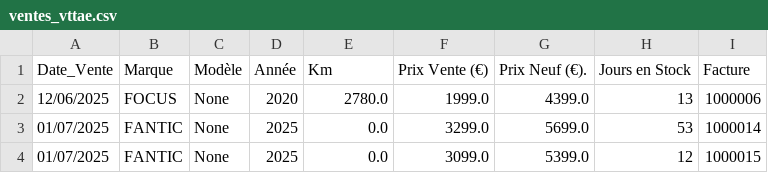
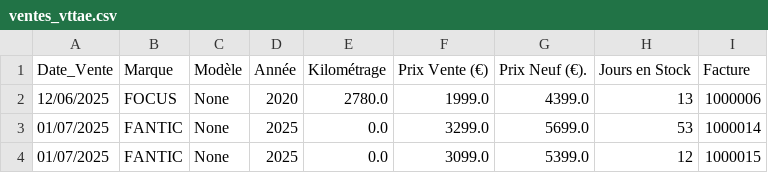
Before and after one commit to ebikereborn13/Scrapper-prix-velo-occasion, a CSV file: ventes_vttae.csv, drawn as a sheet; only a part is shown.

Commit message:
Update ventes_vttae.csv

```diff
--- a/ventes_vttae.csv
+++ b/ventes_vttae.csv
@@ -1,2 +1,2 @@
-Date_Vente,Marque,Modèle,Année,Km,Prix Vente (€),Prix Neuf (€).,Jours en Stock,Facture
+Date_Vente,Marque,Modèle,Année,Kilométrage,Prix Vente (€),Prix Neuf (€).,Jours en Stock,Facture
 12/06/2025,FOCUS,None,2020,2780.0,1999.0,4399.0,13,1000006
```
